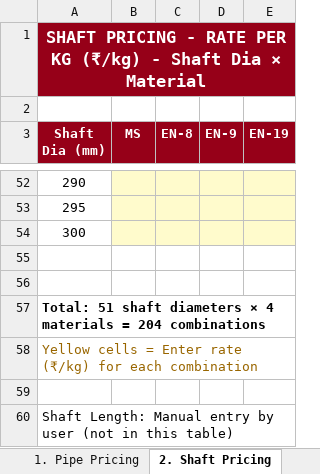
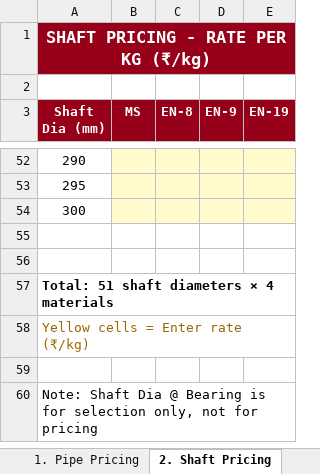
Before and after one commit to bapca0109/roller-calculator, an Excel workbook: backend/static/pulley_pricing_template.xlsx, sheet 2. Shaft Pricing, drawn as a sheet; only a part is shown, gaps mark what is left out; values as stored, in another font and other column widths than the file's, no borders; the diff names each change by its address in the sheet, - before the commit and + after, or states it on an @@ line.

```diff
--- a/backend/static/pulley_pricing_template.xlsx (sheet 2. Shaft Pricing)
+++ b/backend/static/pulley_pricing_template.xlsx (sheet 2. Shaft Pricing)
-A1 (Shaft Dia (mm)): …KG (₹/kg) - Shaft Dia × Material
+A1 (Shaft Dia (mm)): …KG (₹/kg)
-A57 (Shaft Dia (mm)): …4 materials = 204 combinations
+A57 (Shaft Dia (mm)): …4 materials
-A58 (Shaft Dia (mm)): Yellow cells = Enter rate (₹/kg) for each combination
+A58 (Shaft Dia (mm)): Yellow cells = Enter rate (₹/kg)
-A60 (Shaft Dia (mm)): Shaft Length: Manual entry by user (not in this table)
+A60 (Shaft Dia (mm)): Note: Shaft Dia @ Bearing is for selection only, not for pricing
```
Also changed, not shown: sheet 3. End Plate, sheet 5. KLA (LATER), sheet 4. Hub Pricing, sheet 6. Rubber Lagging, other sheet tabs.
